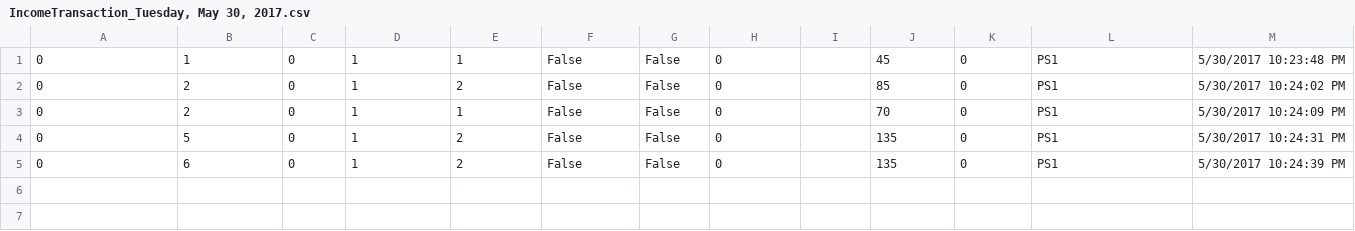
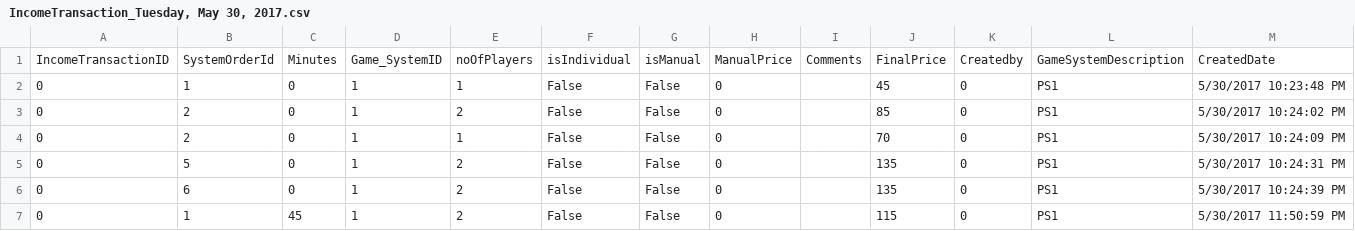
Before and after one commit to kirubams/iFun, a CSV file: Reports/DailyReport/IncomeTransaction_Tuesday, May 30, 2017.csv, drawn as a sheet; the diff names each change by its address in the sheet, - before the commit and + after, or states it on an @@ line.

```diff
--- a/Reports/DailyReport/IncomeTransaction_Tuesday, May 30, 2017.csv
+++ b/Reports/DailyReport/IncomeTransaction_Tuesday, May 30, 2017.csv
+row 1: IncomeTransactionID | SystemOrderId | Minutes | Game_SystemID | noOfPlayers | isIndividual | isManual | ManualPrice | Comments | FinalPrice | Createdby | GameSystemDescription | CreatedDate
+row 7: 0 | 1 | 45 | 1 | 2 | False | False | 0 |  | 115 | 0 | PS1 | 5/30/2017 11:50:59 PM
```
Also changed, not shown: 29 other files.
